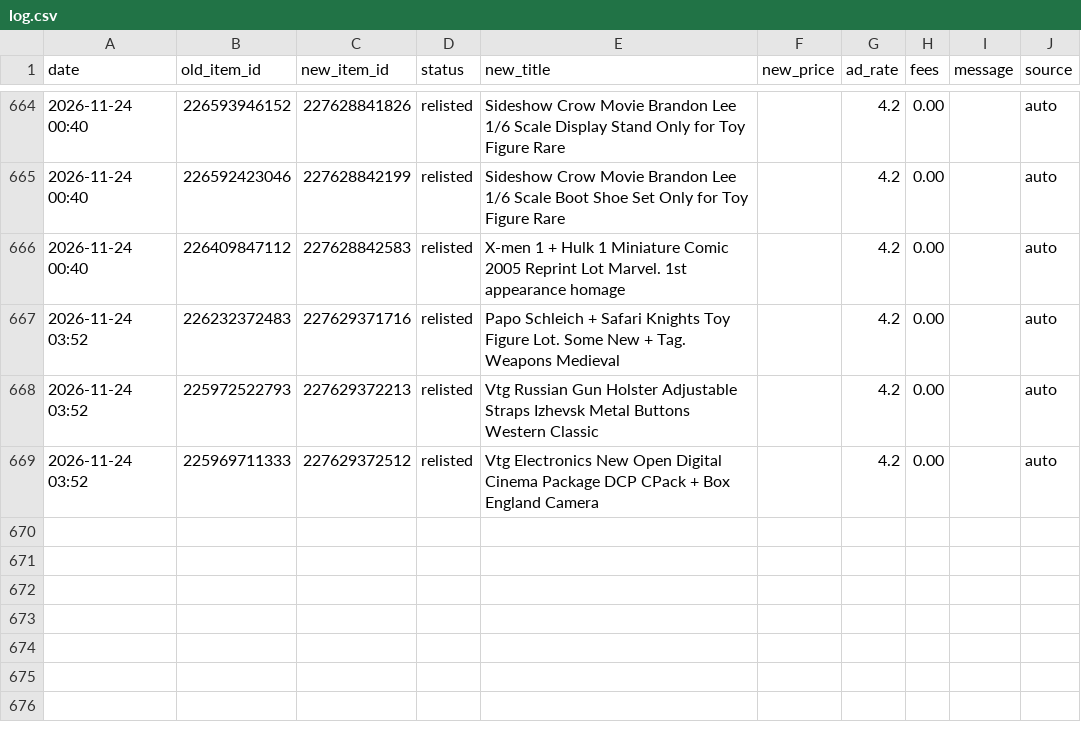
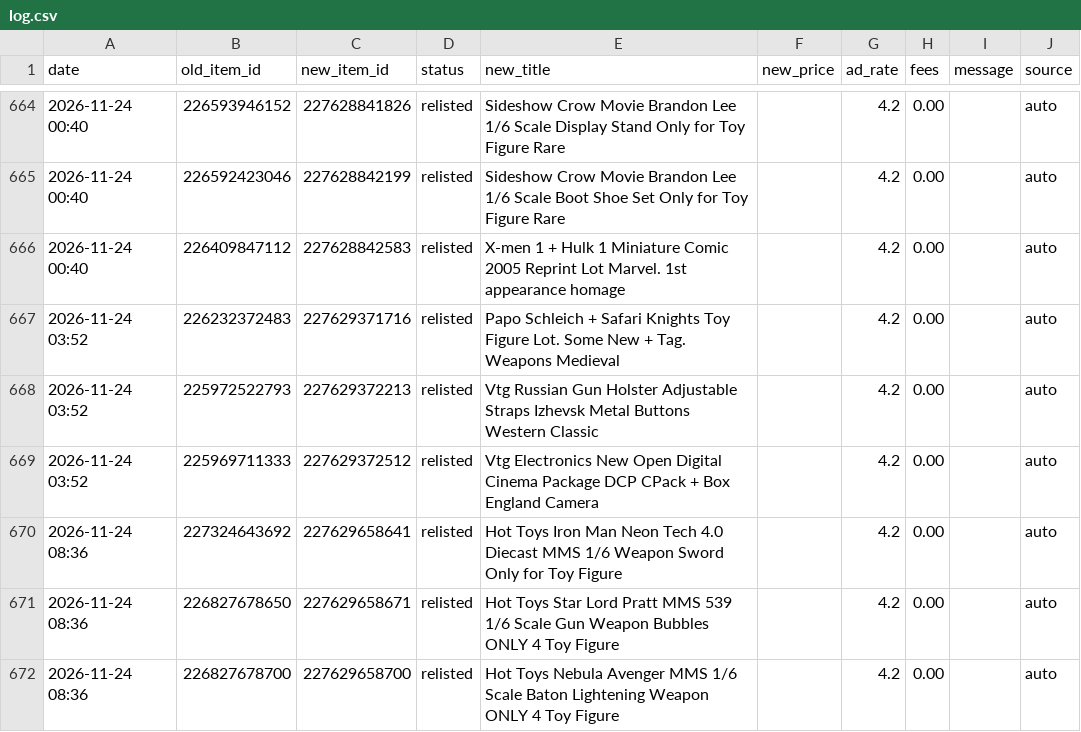
Before and after one commit to cromcomics1/ig-ebay-poster, a CSV file: log.csv, drawn as a sheet; only a part is shown, gaps mark what is left out; the diff names each change by its address in the sheet, - before the commit and + after, or states it on an @@ line.

Commit message:
Sell-similar log: 3 entries

```diff
--- a/log.csv
+++ b/log.csv
+row 670: 2026-11-24 08:36 | 227324643692 | 227629658641 | relisted | Hot Toys Iron Man Neon Tech 4.0 Diecast MMS 1/6 Weapon Sword Only for Toy Figure |  | 4.2 | 0.00 |  | auto
+row 671: 2026-11-24 08:36 | 226827678650 | 227629658671 | relisted | Hot Toys Star Lord Pratt MMS 539 1/6 Scale Gun Weapon Bubbles ONLY 4 Toy Figure |  | 4.2 | 0.00 |  | auto
+row 672: 2026-11-24 08:36 | 226827678700 | 227629658700 | relisted | Hot Toys Nebula Avenger MMS 1/6 Scale Baton Lightening Weapon ONLY 4 Toy Figure |  | 4.2 | 0.00 |  | auto
```
